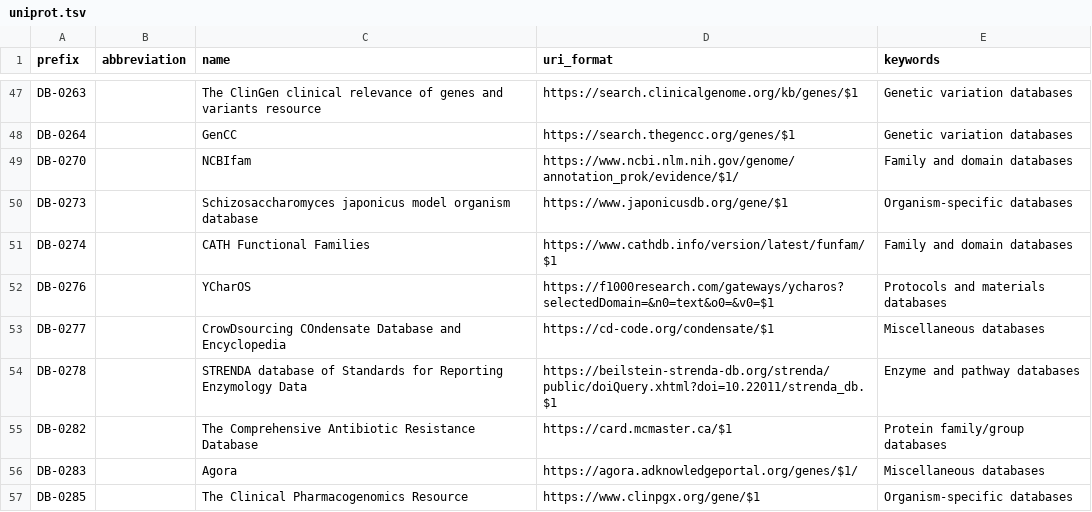
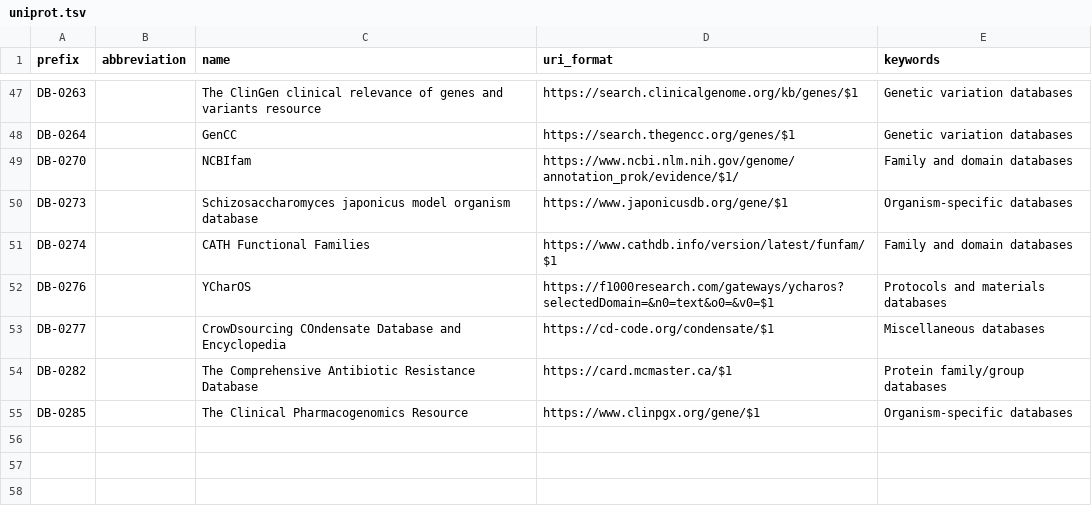
Before and after one commit to biopragmatics/bioregistry, a TSV file: exports/alignment/uniprot.tsv, drawn as a sheet; only a part is shown, gaps mark what is left out; the diff names each change by its address in the sheet, - before the commit and + after, or states it on an @@ line.

```diff
--- a/exports/alignment/uniprot.tsv
+++ b/exports/alignment/uniprot.tsv
-row 54: DB-0278 |  | STRENDA database of Standards for Reporting Enzymology Data | https://beilstein-strenda-db.org/strenda/public/doiQuery.xhtml?doi=10.22011/strenda_db.$1 | Enzyme and pathway databases
-row 56: DB-0283 |  | Agora | https://agora.adknowledgeportal.org/genes/$1/ | Miscellaneous databases
```
Also changed, not shown: src/bioregistry/data/curated_mappings.sssom.tsv, 1 other file.
